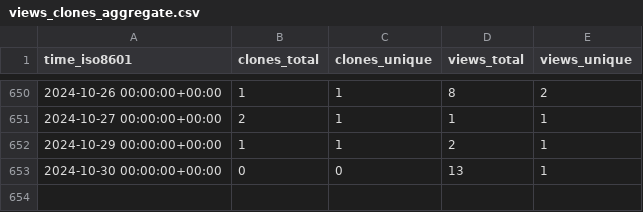
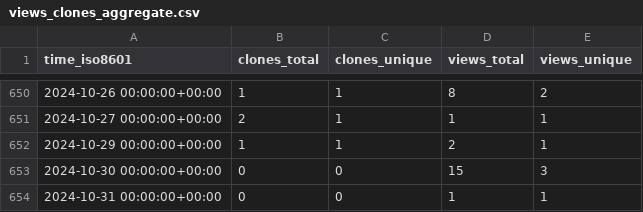
Before and after one commit to jongpie/SOQL-QueryUtils, a CSV file: jongpie/NebulaQueryAndSearch/ghrs-data/views_clones_aggregate.csv, drawn as a sheet; only a part is shown, gaps mark what is left out.

```diff
--- a/jongpie/NebulaQueryAndSearch/ghrs-data/views_clones_aggregate.csv
+++ b/jongpie/NebulaQueryAndSearch/ghrs-data/views_clones_aggregate.csv
@@ -652,2 +652,3 @@ time_iso8601,clones_total,clones_unique,views_total,views_unique
 2024-10-29 00:00:00+00:00,1,1,2,1
-2024-10-30 00:00:00+00:00,0,0,13,1
+2024-10-30 00:00:00+00:00,0,0,15,3
+2024-10-31 00:00:00+00:00,0,0,1,1
```
Also changed, not shown: 1 other file.
